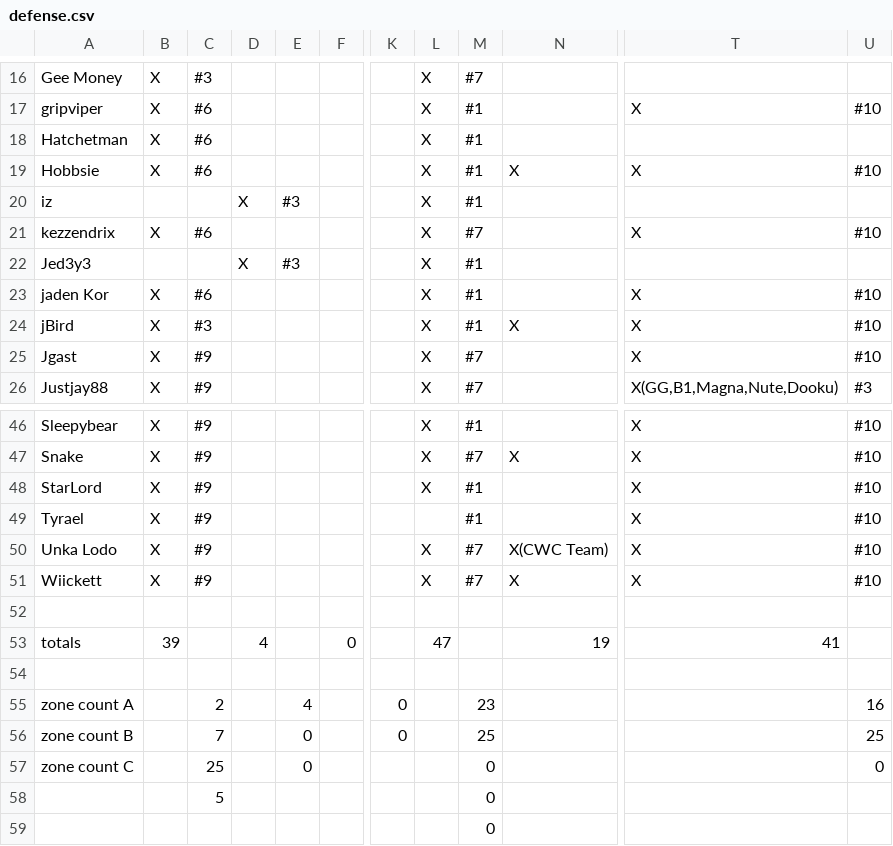
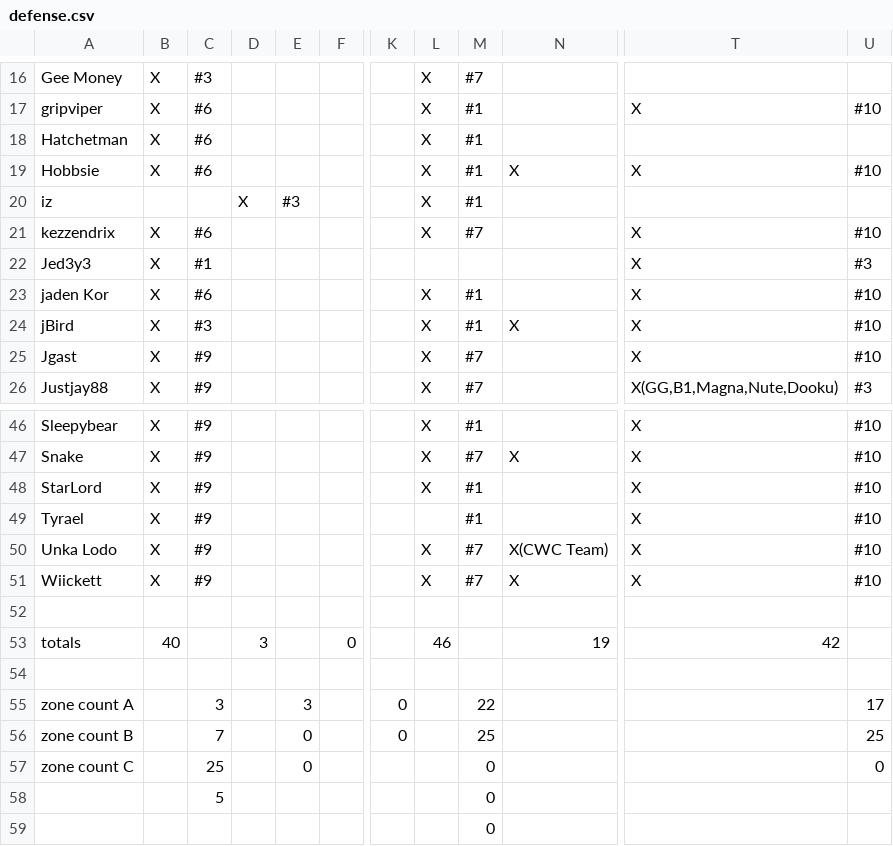
Before and after one commit to robotic-monkey/swf, a CSV file: src/defense.csv, drawn as a sheet; only a part is shown, gaps mark what is left out; the diff names each change by its address in the sheet, - before the commit and + after, or states it on an @@ line.

```diff
--- a/src/defense.csv
+++ b/src/defense.csv
-B22: (empty)
+B22: X
-C22: (empty)
+C22: #1
-D22: X
+D22: (empty)
-E22: #3
+E22: (empty)
-L22: X
+L22: (empty)
-M22: #1
+M22: (empty)
-T22: (empty)
+T22: X
-U22: (empty)
+U22: #3
-B53: 39
+B53: 40
-D53: 4
+D53: 3
-L53: 47
+L53: 46
-T53: 41
+T53: 42
-C55: 2
+C55: 3
-E55: 4
+E55: 3
-M55: 23
+M55: 22
-U55: 16
+U55: 17
```
Also changed, not shown: 2 other files.
